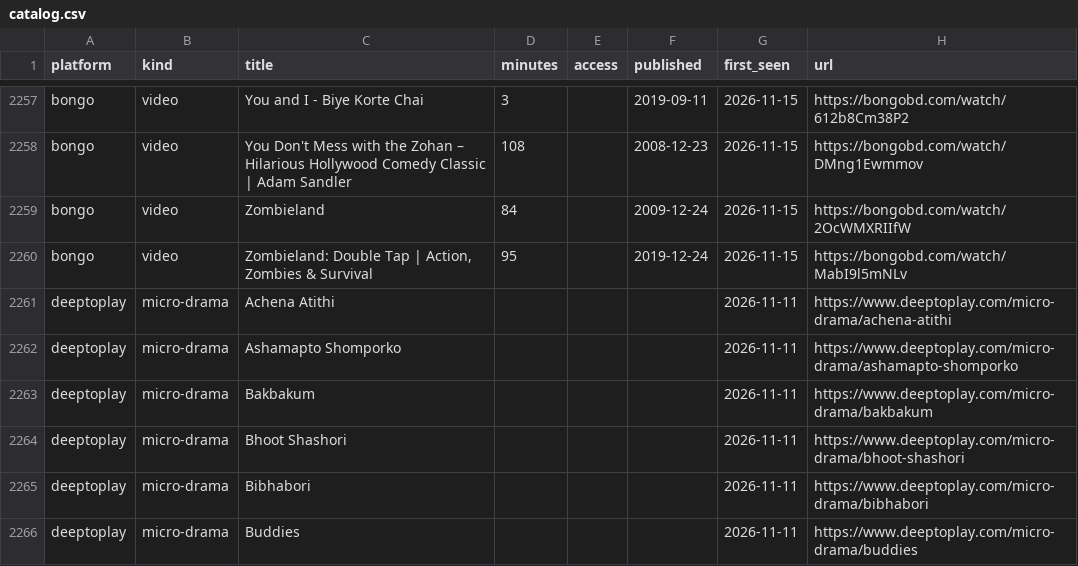
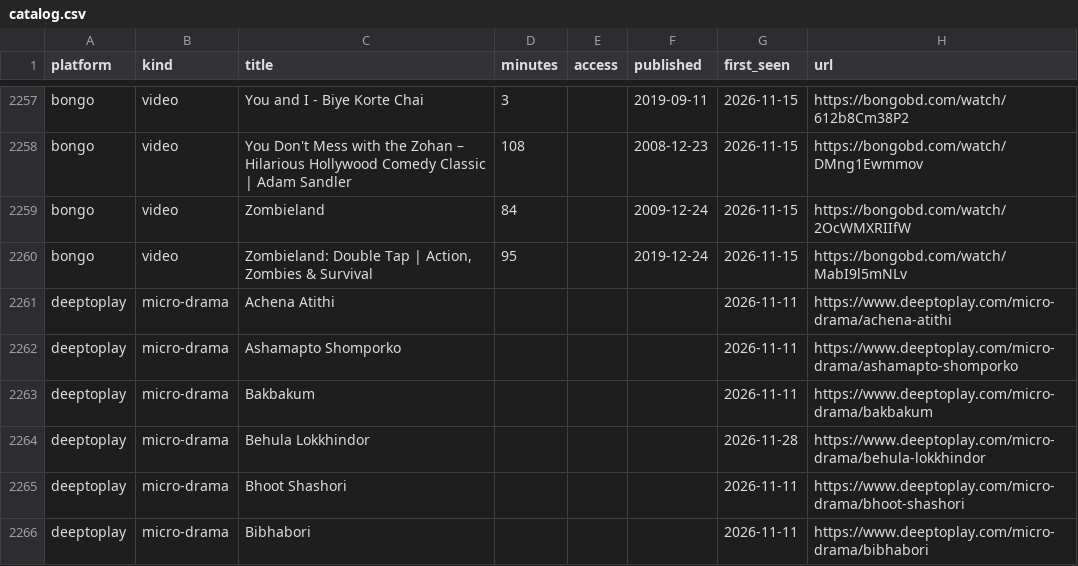
Before and after one commit to shariful881/Movie-update, a CSV file: data/catalog.csv, drawn as a sheet; only a part is shown, gaps mark what is left out; the shorter side is filled out with more unchanged rows.

```diff
--- a/data/catalog.csv
+++ b/data/catalog.csv
@@ -2263,2 +2263,3 @@ deeptoplay,micro-drama,Ashamapto Shomporko,,,,2026-11-11,https://www.deeptoplay.
 deeptoplay,micro-drama,Bakbakum,,,,2026-11-11,https://www.deeptoplay.com/micro-drama/bakbakum
+deeptoplay,micro-drama,Behula Lokkhindor,,,,2026-11-28,https://www.deeptoplay.com/micro-drama/behula-lokkhindor
 deeptoplay,micro-drama,Bhoot Shashori,,,,2026-11-11,https://www.deeptoplay.com/micro-drama/bhoot-shashori
```
Also changed, not shown: 3 other files.
